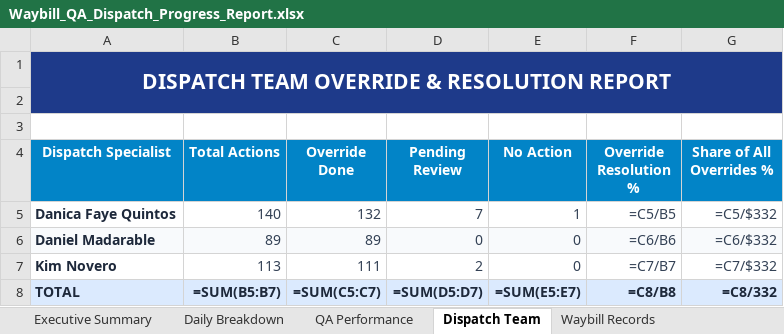
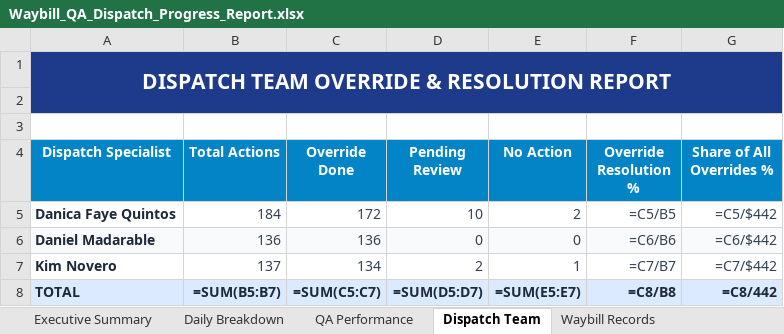
Before and after one commit to arabella04/waybill-qa-dashboard, an Excel workbook: Waybill_QA_Dispatch_Progress_Report.xlsx, sheet Dispatch Team, drawn as a sheet; values as stored, in another font and other column widths than the file's, no borders; formulas without a stored value are shown as written; the diff names each change by its address in the sheet, - before the commit and + after, or states it on an @@ line.

```diff
--- a/Waybill_QA_Dispatch_Progress_Report.xlsx (sheet Dispatch Team)
+++ b/Waybill_QA_Dispatch_Progress_Report.xlsx (sheet Dispatch Team)
-B5 (Total Actions): 140
+B5 (Total Actions): 184
-C5 (Override Done): 132
+C5 (Override Done): 172
-D5 (Pending Review): 7
+D5 (Pending Review): 10
-E5 (No Action): 1
+E5 (No Action): 2
-G5 (Share of All Overrides %): =C5/$332
+G5 (Share of All Overrides %): =C5/$442
-B6 (Total Actions): 89
+B6 (Total Actions): 136
-C6 (Override Done): 89
+C6 (Override Done): 136
-G6 (Share of All Overrides %): =C6/$332
+G6 (Share of All Overrides %): =C6/$442
-B7 (Total Actions): 113
+B7 (Total Actions): 137
-C7 (Override Done): 111
+C7 (Override Done): 134
-E7 (No Action): 0
+E7 (No Action): 1
-G7 (Share of All Overrides %): =C7/$332
+G7 (Share of All Overrides %): =C7/$442
-G8 (Share of All Overrides %): =C8/332
+G8 (Share of All Overrides %): =C8/442
```
Also changed, not shown: sheet Waybill Records, sheet Daily Breakdown, sheet QA Performance, sheet Executive Summary, 4 other files.
